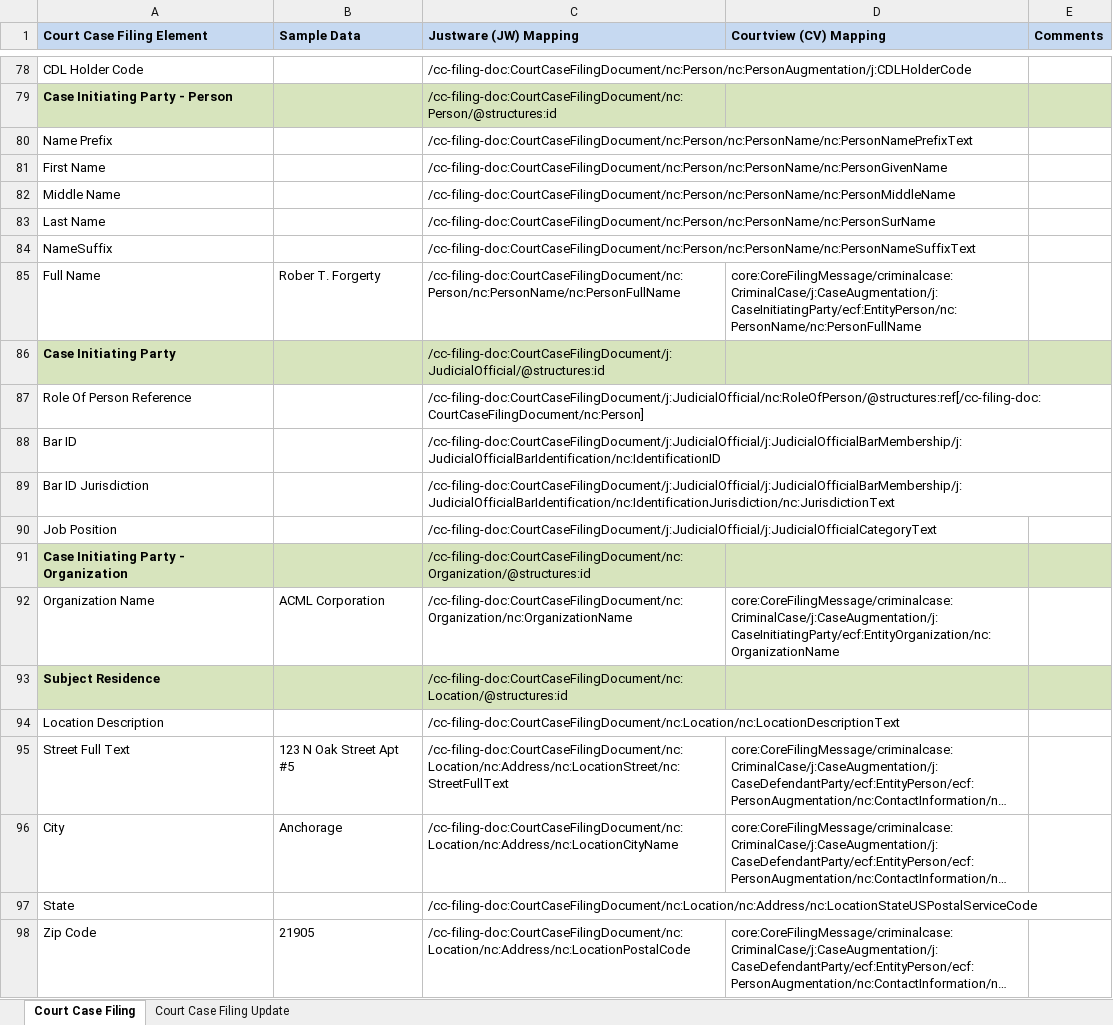
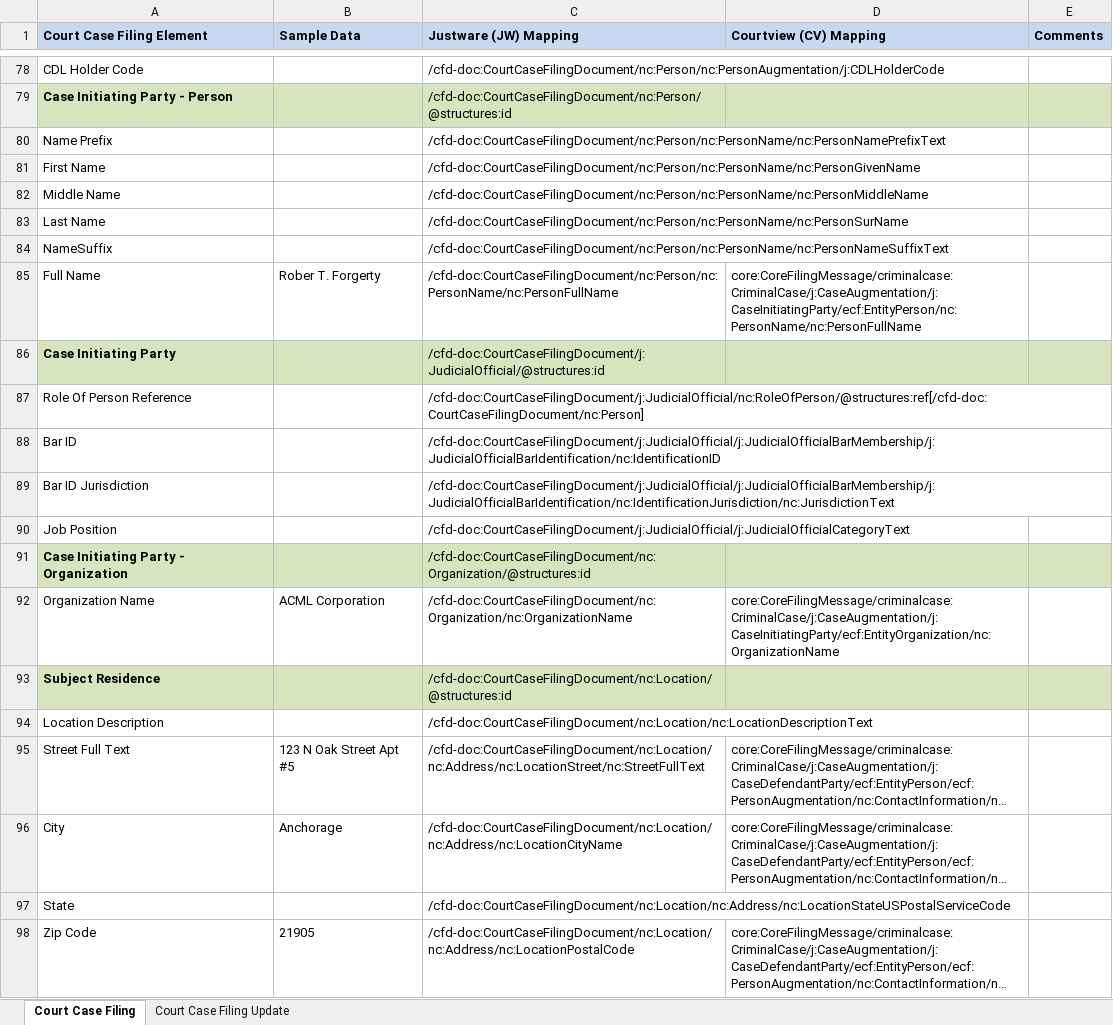
Before and after one commit to dlacy27/main, an Excel workbook: shared/ojb-resources-common/src/main/resources/service-specifications/Case_Filing_Decision_Reporting/artifacts/service_model/information_model/IEPD/documentation/XSL-tmp/AlaskaCriminalCaseMapping.xlsx, sheet Court Case Filing, drawn as a sheet; only a part is shown, gaps mark what is left out; long unchanged cells end in …; values as stored, in another font and other column widths than the file's, no borders; the diff covers the shown part only; the diff names each change by its address in the sheet, - before the commit and + after, or states it on an @@ line.

```diff
--- a/shared/ojb-resources-common/src/main/resources/service-specifications/Case_Filing_Decision_Reporting/artifacts/service_model/information_model/IEPD/documentation/XSL-tmp/AlaskaCriminalCaseMapping.xlsx (sheet Court Case Filing)
+++ b/shared/ojb-resources-common/src/main/resources/service-specifications/Case_Filing_Decision_Reporting/artifacts/service_model/information_model/IEPD/documentation/XSL-tmp/AlaskaCriminalCaseMapping.xlsx (sheet Court Case Filing)
-C78 (Justware (JW) Mapping): /cc-filing-doc:CourtCaseFilingDocument/nc:Person/nc:PersonAugmentation/j:CDLHolderCode
+C78 (Justware (JW) Mapping): /cfd-doc:CourtCaseFilingDocument/nc:Person/nc:PersonAugmentation/j:CDLHolderCode
-C79 (Justware (JW) Mapping): /cc-filing-doc:CourtCaseFilingDocument/nc:Person/@structures:id
+C79 (Justware (JW) Mapping): /cfd-doc:CourtCaseFilingDocument/nc:Person/@structures:id
-C80 (Justware (JW) Mapping): /cc-filing-doc:CourtCaseFilingDocument/nc:Person/nc:PersonName/nc:PersonNamePrefixText
+C80 (Justware (JW) Mapping): /cfd-doc:CourtCaseFilingDocument/nc:Person/nc:PersonName/nc:PersonNamePrefixText
-C81 (Justware (JW) Mapping): /cc-filing-doc:CourtCaseFilingDocument/nc:Person/nc:PersonName/nc:PersonGivenName
+C81 (Justware (JW) Mapping): /cfd-doc:CourtCaseFilingDocument/nc:Person/nc:PersonName/nc:PersonGivenName
-C82 (Justware (JW) Mapping): /cc-filing-doc:CourtCaseFilingDocument/nc:Person/nc:PersonName/nc:PersonMiddleName
+C82 (Justware (JW) Mapping): /cfd-doc:CourtCaseFilingDocument/nc:Person/nc:PersonName/nc:PersonMiddleName
-C83 (Justware (JW) Mapping): /cc-filing-doc:CourtCaseFilingDocument/nc:Person/nc:PersonName/nc:PersonSurName
+C83 (Justware (JW) Mapping): /cfd-doc:CourtCaseFilingDocument/nc:Person/nc:PersonName/nc:PersonSurName
-C84 (Justware (JW) Mapping): /cc-filing-doc:CourtCaseFilingDocument/nc:Person/nc:PersonName/nc:PersonNameSuffixText
+C84 (Justware (JW) Mapping): /cfd-doc:CourtCaseFilingDocument/nc:Person/nc:PersonName/nc:PersonNameSuffixText
-C85 (Justware (JW) Mapping): /cc-filing-doc:CourtCaseFilingDocument/nc:Person/nc:PersonName/nc:PersonFullName
+C85 (Justware (JW) Mapping): /cfd-doc:CourtCaseFilingDocument/nc:Person/nc:PersonName/nc:PersonFullName
-C86 (Justware (JW) Mapping): /cc-filing-doc:CourtCaseFilingDocument/j:JudicialOfficial/@structures:id
+C86 (Justware (JW) Mapping): /cfd-doc:CourtCaseFilingDocument/j:JudicialOfficial/@structures:id
-C87 (Justware (JW) Mapping): /cc-filing-doc:CourtCaseFilingDocument/j:JudicialOfficial/nc:RoleOfPerson/@structures:ref[/cc-filing-doc:CourtCaseFilingDocument/nc:Person]
+C87 (Justware (JW) Mapping): /cfd-doc:CourtCaseFilingDocument/j:JudicialOfficial/nc:RoleOfPerson/@structures:ref[/cfd-doc:CourtCaseFilingDocument/nc:Person]
-C88 (Justware (JW) Mapping): /cc-filing-doc:CourtCaseFilingDocument/j:JudicialOfficial/j:JudicialOfficialBarMembership/j:JudicialOfficialBarIdentification/nc:IdentificationID
+C88 (Justware (JW) Mapping): /cfd-doc:CourtCaseFilingDocument/j:JudicialOfficial/j:JudicialOfficialBarMembership/j:JudicialOfficialBarIdentification/nc:IdentificationID
-C89 (Justware (JW) Mapping): /cc-filing-doc:CourtCaseFilingDocument/j:JudicialOfficial/j:JudicialOfficialBarMembership/j:JudicialOfficialBarIdentification/nc:IdentificationJurisdiction/nc:JurisdictionText
+C89 (Justware (JW) Mapping): /cfd-doc:CourtCaseFilingDocument/j:JudicialOfficial/j:JudicialOfficialBarMembership/j:JudicialOfficialBarIdentification/nc:IdentificationJurisdiction/nc:JurisdictionText
-C90 (Justware (JW) Mapping): /cc-filing-doc:CourtCaseFilingDocument/j:JudicialOfficial/j:JudicialOfficialCategoryText
+C90 (Justware (JW) Mapping): /cfd-doc:CourtCaseFilingDocument/j:JudicialOfficial/j:JudicialOfficialCategoryText
-C91 (Justware (JW) Mapping): /cc-filing-doc:CourtCaseFilingDocument/nc:Organization/@structures:id
+C91 (Justware (JW) Mapping): /cfd-doc:CourtCaseFilingDocument/nc:Organization/@structures:id
-C92 (Justware (JW) Mapping): /cc-filing-doc:CourtCaseFilingDocument/nc:Organization/nc:OrganizationName
+C92 (Justware (JW) Mapping): /cfd-doc:CourtCaseFilingDocument/nc:Organization/nc:OrganizationName
-C93 (Justware (JW) Mapping): /cc-filing-doc:CourtCaseFilingDocument/nc:Location/@structures:id
+C93 (Justware (JW) Mapping): /cfd-doc:CourtCaseFilingDocument/nc:Location/@structures:id
-C94 (Justware (JW) Mapping): /cc-filing-doc:CourtCaseFilingDocument/nc:Location/nc:LocationDescriptionText
+C94 (Justware (JW) Mapping): /cfd-doc:CourtCaseFilingDocument/nc:Location/nc:LocationDescriptionText
-C95 (Justware (JW) Mapping): /cc-filing-doc:CourtCaseFilingDocument/nc:Location/nc:Address/nc:LocationStreet/nc:StreetFullText
+C95 (Justware (JW) Mapping): /cfd-doc:CourtCaseFilingDocument/nc:Location/nc:Address/nc:LocationStreet/nc:StreetFullText
-C96 (Justware (JW) Mapping): /cc-filing-doc:CourtCaseFilingDocument/nc:Location/nc:Address/nc:LocationCityName
+C96 (Justware (JW) Mapping): /cfd-doc:CourtCaseFilingDocument/nc:Location/nc:Address/nc:LocationCityName
-C97 (Justware (JW) Mapping): /cc-filing-doc:CourtCaseFilingDocument/nc:Location/nc:Address/nc:LocationStateUSPostalServiceCode
+C97 (Justware (JW) Mapping): /cfd-doc:CourtCaseFilingDocument/nc:Location/nc:Address/nc:LocationStateUSPostalServiceCode
-C98 (Justware (JW) Mapping): /cc-filing-doc:CourtCaseFilingDocument/nc:Location/nc:Address/nc:LocationPostalCode
+C98 (Justware (JW) Mapping): /cfd-doc:CourtCaseFilingDocument/nc:Location/nc:Address/nc:LocationPostalCode
```
Also changed, not shown: 59 edited cells elsewhere in this sheet, 2 other files.
